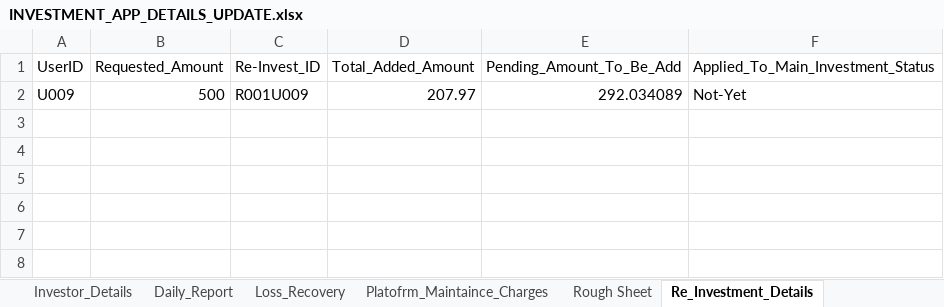
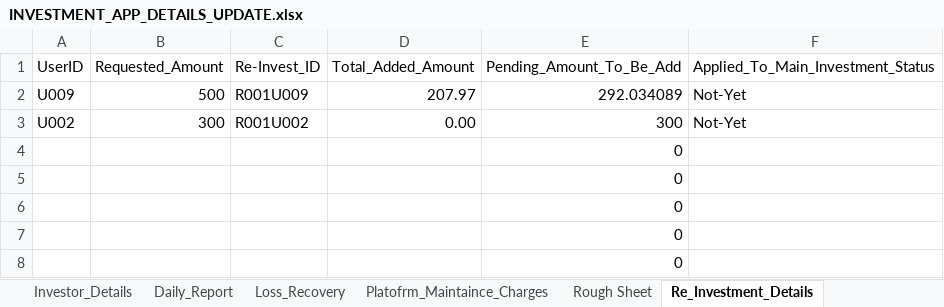
Before and after one commit to Arun2310Rajaputhra/INVESTORS-DASHBOARD, an Excel workbook: INVESTMENT_APP_DETAILS_UPDATE.xlsx, sheet Re_Investment_Details, drawn as a sheet; values as stored, in another font and other column widths than the file's, no borders; table styles not drawn; the diff names each change by its address in the sheet, - before the commit and + after, or states it on an @@ line.

```diff
--- a/INVESTMENT_APP_DETAILS_UPDATE.xlsx (sheet Re_Investment_Details)
+++ b/INVESTMENT_APP_DETAILS_UPDATE.xlsx (sheet Re_Investment_Details)
+row 3: U002 | 300 | R001U002 | 0.00 | 300 | Not-Yet
+row 4:  |  |  |  | 0
+row 5:  |  |  |  | 0
+row 6:  |  |  |  | 0
+row 7:  |  |  |  | 0
+row 8:  |  |  |  | 0
```
Also changed, not shown: sheet Daily_Profits_Calculations, sheet Daily_Report, sheet Investor_Details.
